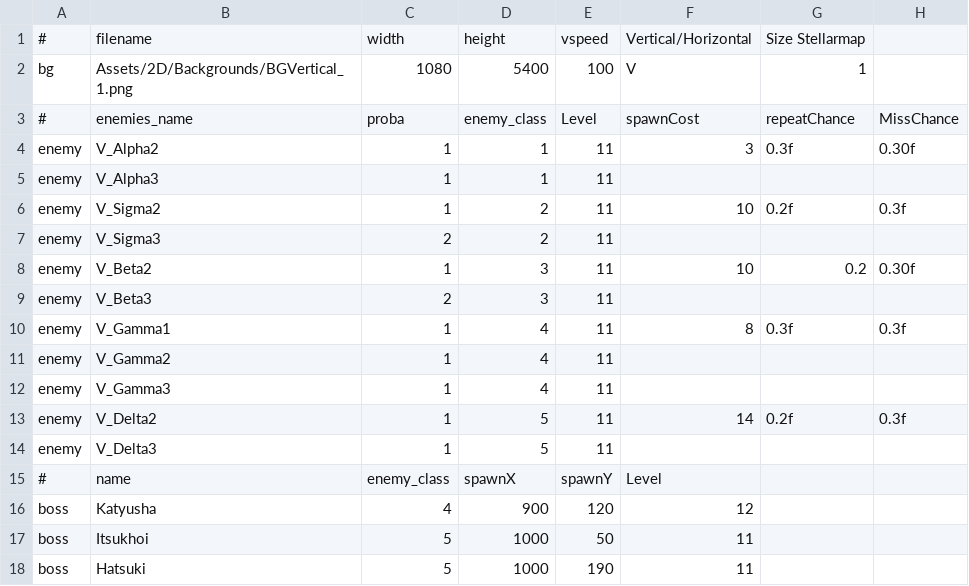
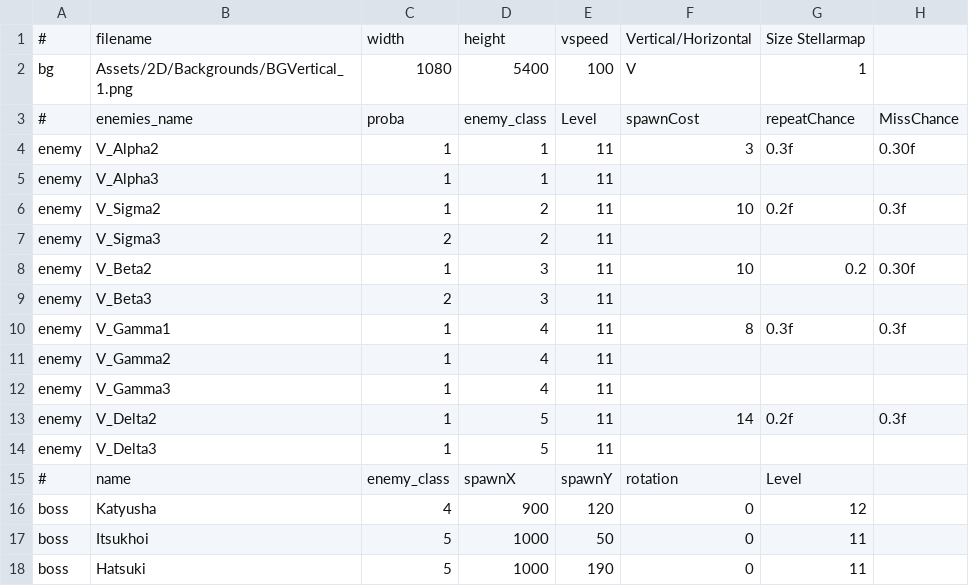
Before and after one commit to StarfighterDevTeam/StarFighter, a CSV file: Unstable/StarFighter/StarFighter/Assets/Scripts/Scenes/Generated/Vanguard_V12.csv, drawn as a sheet.

```diff
--- a/Unstable/StarFighter/StarFighter/Assets/Scripts/Scenes/Generated/Vanguard_V12.csv
+++ b/Unstable/StarFighter/StarFighter/Assets/Scripts/Scenes/Generated/Vanguard_V12.csv
@@ -14,5 +14,5 @@ enemy,V_Delta2,1,5,11,14,0.2f,0.3f
 enemy,V_Delta3,1,5,11,,,
-#,name,enemy_class,spawnX,spawnY,Level,,
-boss,Katyusha,4,900,120,12,,
-boss,Itsukhoi,5,1000,50,11,,
-boss,Hatsuki,5,1000,190,11,,
+#,name,enemy_class,spawnX,spawnY,rotation,Level,
+boss,Katyusha,4,900,120,0,12,
+boss,Itsukhoi,5,1000,50,0,11,
+boss,Hatsuki,5,1000,190,0,11,
```
Also changed, not shown: Unstable/StarFighter/StarFighter/Assets/Scripts/Generated/Dialogs.csv, Unstable/StarFighter/StarFighter/Assets/Scripts/Generated/Enemies.csv, 21 other files.
